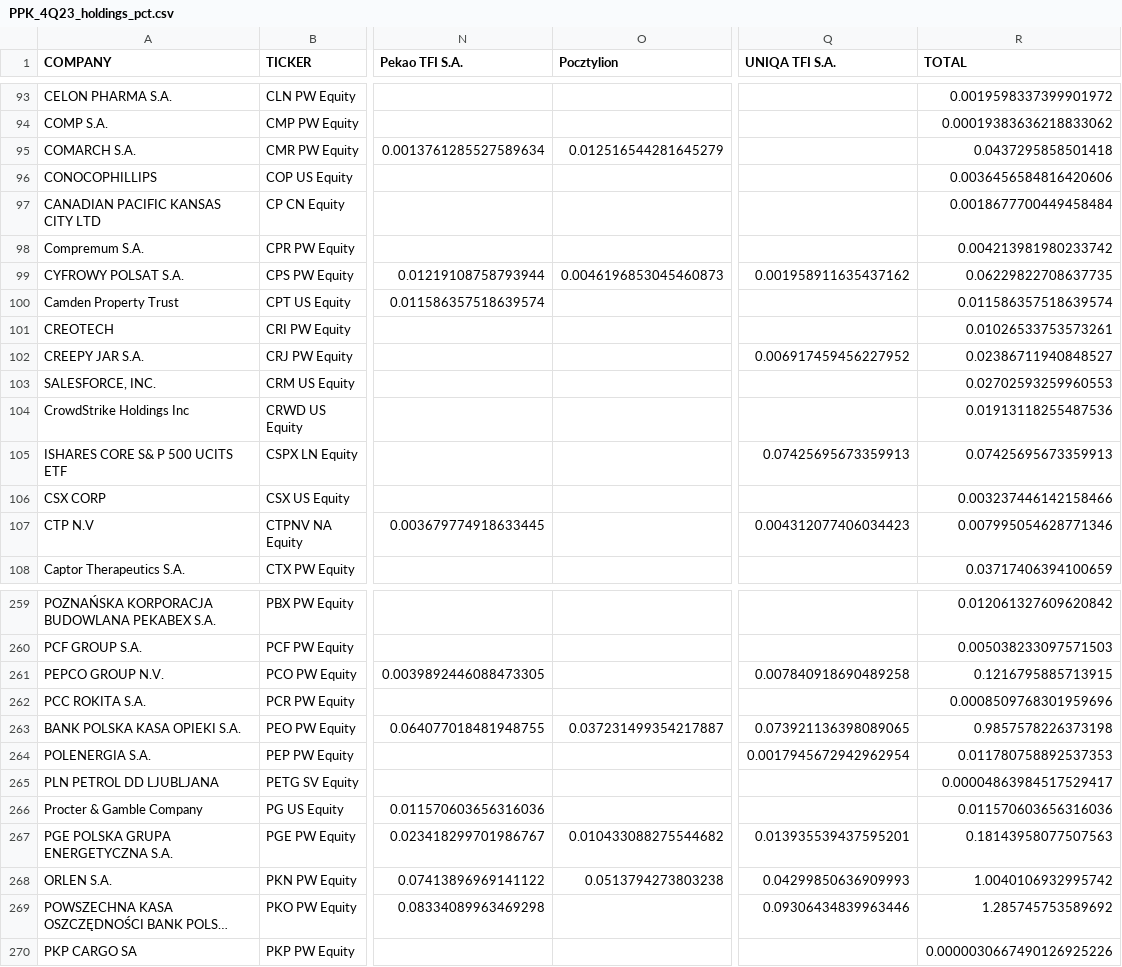
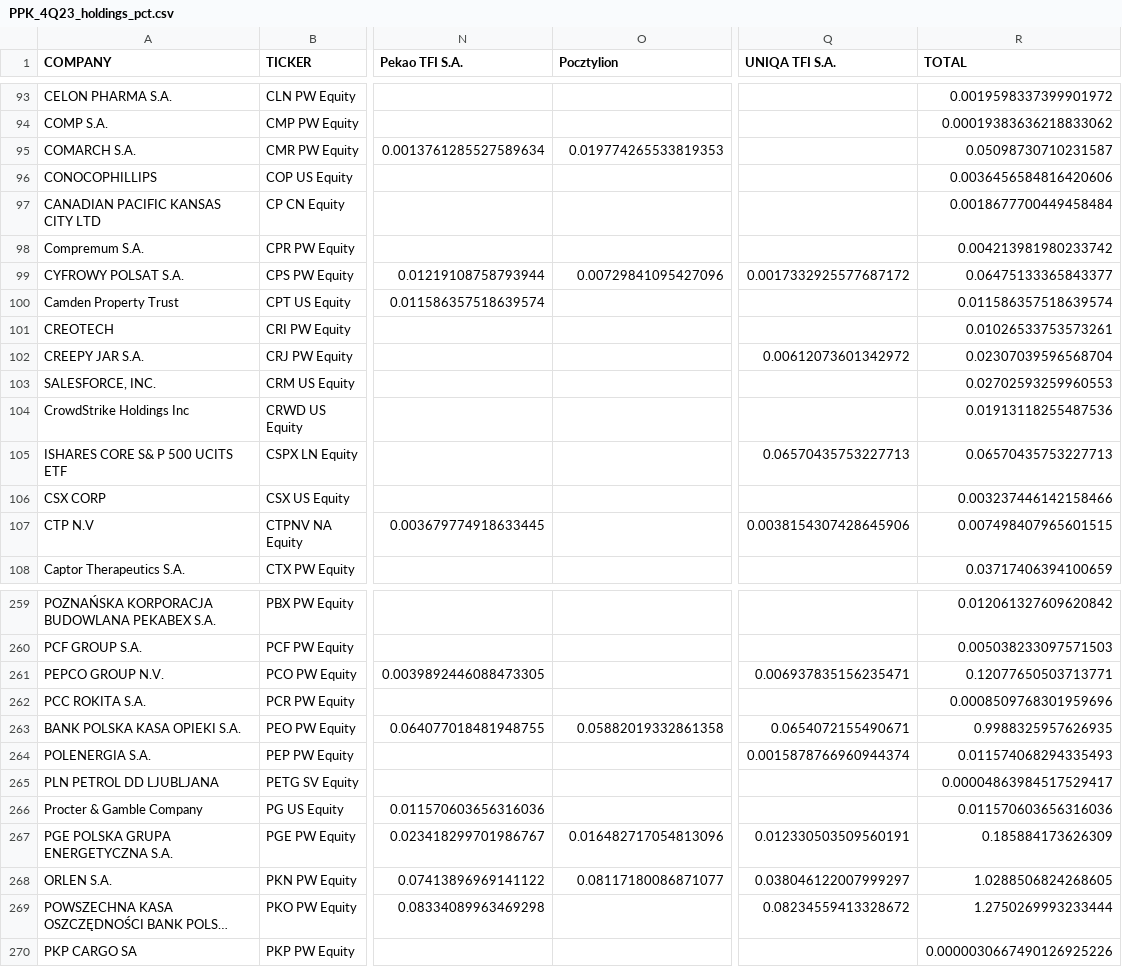
Before and after one commit to mmm752/new-PPK, a CSV file: output_csv/PPK_4Q23_holdings_pct.csv, drawn as a sheet; only a part is shown, gaps mark what is left out; long unchanged cells end in …; the diff covers the shown part only; the diff names each change by its address in the sheet, - before the commit and + after, or states it on an @@ line.

```diff
--- a/output_csv/PPK_4Q23_holdings_pct.csv
+++ b/output_csv/PPK_4Q23_holdings_pct.csv
-O95 (Pocztylion): 0.012516544281645279
+O95 (Pocztylion): 0.019774265533819353
-R95 (TOTAL): 0.0437295858501418
+R95 (TOTAL): 0.05098730710231587
-O99 (Pocztylion): 0.0046196853045460873
+O99 (Pocztylion): 0.00729841095427096
-Q99 (UNIQA TFI S.A.): 0.001958911635437162
+Q99 (UNIQA TFI S.A.): 0.0017332925577687172
-R99 (TOTAL): 0.06229822708637735
+R99 (TOTAL): 0.06475133365843377
-Q102 (UNIQA TFI S.A.): 0.006917459456227952
+Q102 (UNIQA TFI S.A.): 0.00612073601342972
-R102 (TOTAL): 0.02386711940848527
+R102 (TOTAL): 0.02307039596568704
-Q105 (UNIQA TFI S.A.): 0.07425695673359913
+Q105 (UNIQA TFI S.A.): 0.06570435753227713
-R105 (TOTAL): 0.07425695673359913
+R105 (TOTAL): 0.06570435753227713
-Q107 (UNIQA TFI S.A.): 0.004312077406034423
+Q107 (UNIQA TFI S.A.): 0.0038154307428645906
-R107 (TOTAL): 0.007995054628771346
+R107 (TOTAL): 0.007498407965601515
-Q261 (UNIQA TFI S.A.): 0.007840918690489258
+Q261 (UNIQA TFI S.A.): 0.006937835156235471
-R261 (TOTAL): 0.1216795885713915
+R261 (TOTAL): 0.12077650503713771
-O263 (Pocztylion): 0.037231499354217887
+O263 (Pocztylion): 0.05882019332861358
-Q263 (UNIQA TFI S.A.): 0.073921136398089065
+Q263 (UNIQA TFI S.A.): 0.0654072155490671
-R263 (TOTAL): 0.9857578226373198
+R263 (TOTAL): 0.9988325957626935
-Q264 (UNIQA TFI S.A.): 0.0017945672942962954
+Q264 (UNIQA TFI S.A.): 0.0015878766960944374
-R264 (TOTAL): 0.011780758892537353
+R264 (TOTAL): 0.011574068294335493
-O267 (Pocztylion): 0.010433088275544682
+O267 (Pocztylion): 0.016482717054813096
-Q267 (UNIQA TFI S.A.): 0.013935539437595201
+Q267 (UNIQA TFI S.A.): 0.012330503509560191
-R267 (TOTAL): 0.18143958077507563
+R267 (TOTAL): 0.185884173626309
-O268 (Pocztylion): 0.0513794273803238
+O268 (Pocztylion): 0.08117180086871077
-Q268 (UNIQA TFI S.A.): 0.04299850636909993
+Q268 (UNIQA TFI S.A.): 0.038046122007999297
-R268 (TOTAL): 1.0040106932995742
+R268 (TOTAL): 1.0288506824268605
-Q269 (UNIQA TFI S.A.): 0.09306434839963446
+Q269 (UNIQA TFI S.A.): 0.08234559413328672
-R269 (TOTAL): 1.285745753589692
+R269 (TOTAL): 1.2750269993233444
```
Also changed, not shown: 1 added row, 1 removed row and 142 edited cells elsewhere in this file, clear/PPK_master_counts_by_inst_quarter.csv, output_csv/PPK_23-24_chg.csv, 24 other files.
